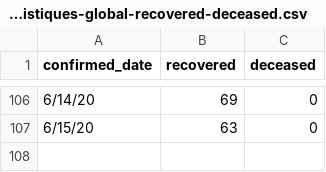
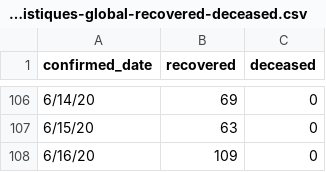
Before and after one commit to ratnania/covid-19-africa, a CSV file: datasets/morocco/statistiques-global-recovered-deceased.csv, drawn as a sheet; only a part is shown, gaps mark what is left out.

```diff
--- a/datasets/morocco/statistiques-global-recovered-deceased.csv
+++ b/datasets/morocco/statistiques-global-recovered-deceased.csv
@@ -107 +107,2 @@ confirmed_date,recovered,deceased
 6/15/20,63,0
+6/16/20,109,0
```
Also changed, not shown: datasets/morocco/patients-test.csv, 1 other file.
